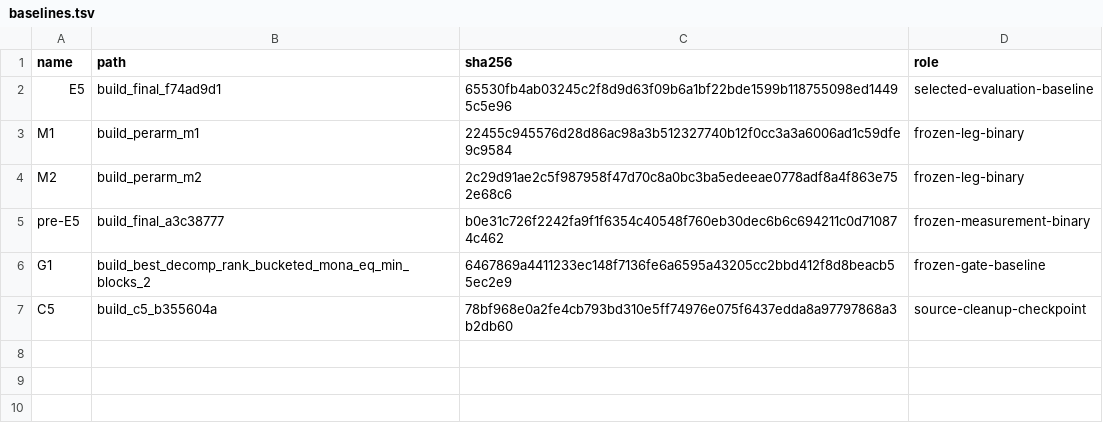
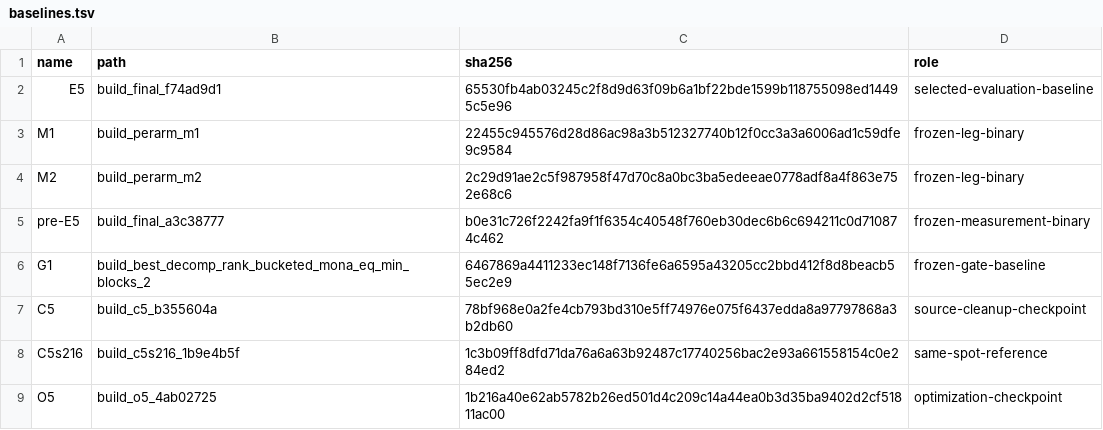
Before and after one commit to gaperez64/acacia-bonsai, a TSV file: benchmarking/baselines.tsv, drawn as a sheet.

```diff
--- a/benchmarking/baselines.tsv
+++ b/benchmarking/baselines.tsv
@@ -7 +7,3 @@ G1	build_best_decomp_rank_bucketed_mona_eq_min_blocks_2	6467869a4411233ec148f713
 C5	build_c5_b355604a	78bf968e0a2fe4cb793bd310e5ff74976e075f6437edda8a97797868a3b2db60	source-cleanup-checkpoint
+C5s216	build_c5s216_1b9e4b5f	1c3b09ff8dfd71da76a6a63b92487c17740256bac2e93a661558154c0e284ed2	same-spot-reference
+O5	build_o5_4ab02725	1b216a40e62ab5782b26ed501d4c209c14a44ea0b3d35ba9402d2cf51811ac00	optimization-checkpoint
```
Also changed, not shown: benchmarking/evidence-index.tsv, 2 other files.
